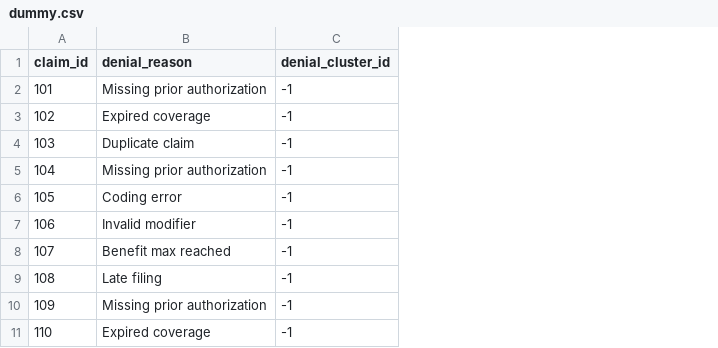
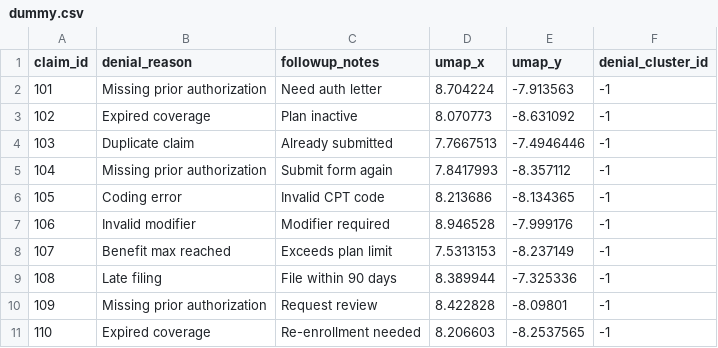
Before and after one commit to ishi3012/claim-flow-engine, a CSV file: dummy.csv, drawn as a sheet; the diff names each change by its address in the sheet, - before the commit and + after, or states it on an @@ line.

Commit message:
Add full pipeline test coverage for merger, cluster_summary, policy

```diff
--- a/dummy.csv
+++ b/dummy.csv
+column C (followup_notes), rows 2-11: Need auth letter | Plan inactive | Already submitted | Submit form again | Invalid CPT code | Modifier required | Exceeds plan limit | File within 90 days | Request review | Re-enrollment needed
+column D (umap_x), rows 2-11: 8.704224 | 8.070773 | 7.7667513 | 7.8417993 | 8.213686 | 8.946528 | 7.5313153 | 8.389944 | 8.422828 | 8.206603
+column E (umap_y), rows 2-11: -7.913563 | -8.631092 | -7.4946446 | -8.357112 | -8.134365 | -7.999176 | -8.237149 | -7.325336 | -8.09801 | -8.2537565
```
Also changed, not shown: catboost_info/time_left.tsv, 35 other files.
